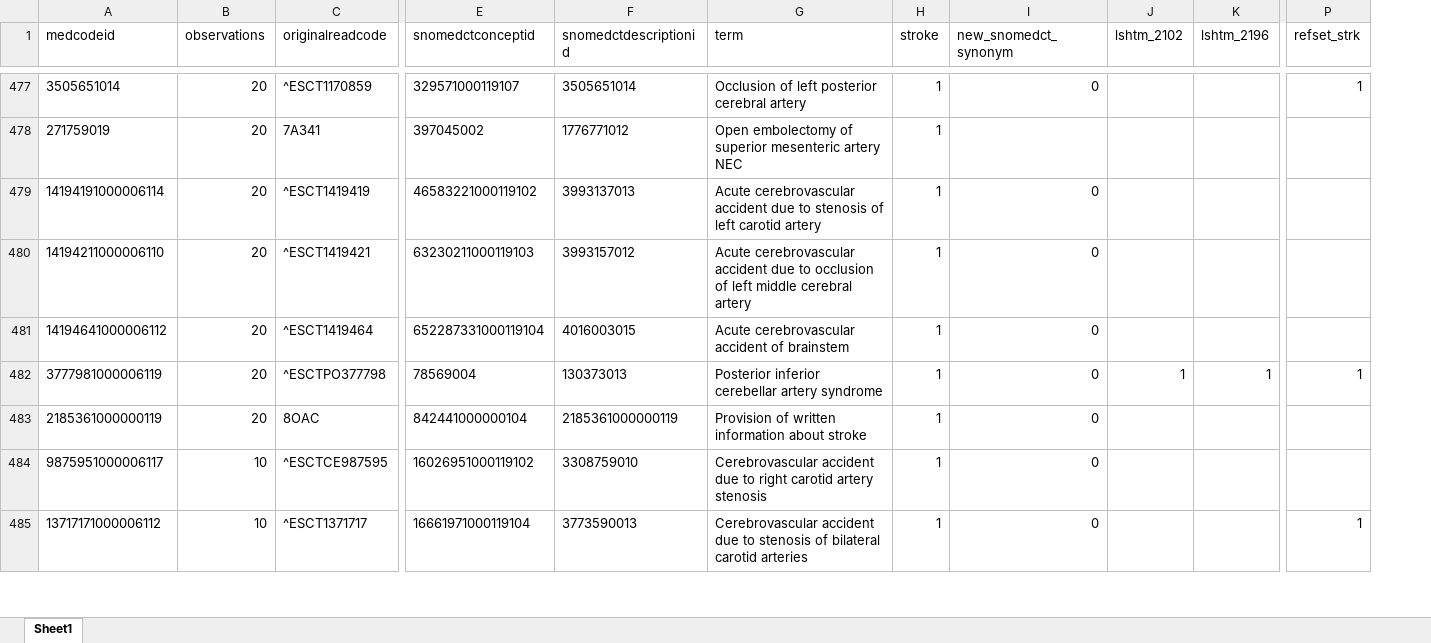
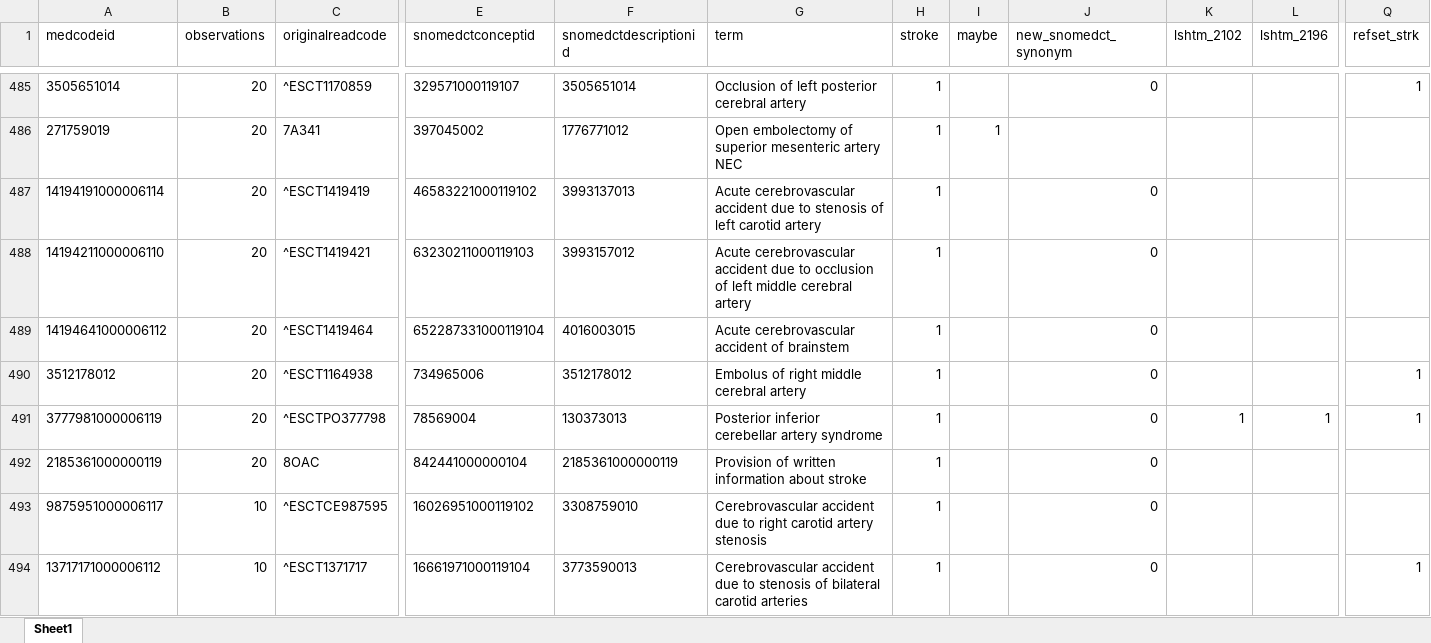
Before and after one commit to cehram-ucl/priority, an Excel workbook: codelists/stroke_raw.xlsx, sheet Sheet1, drawn as a sheet; only a part is shown, gaps mark what is left out; values as stored, in another font and other column widths than the file's, no borders; rows hold the shown columns only; the diff covers the shown part only; the diff names each change by its address in the sheet, - before the commit and + after, or states it on an @@ line.

```diff
--- a/codelists/stroke_raw.xlsx (sheet Sheet1)
+++ b/codelists/stroke_raw.xlsx (sheet Sheet1)
+column I (maybe), row 486: 1
+row 490: 3512178012 | 20 | ^ESCT1164938 | 734965006 | 3512178012 | Embolus of right middle cerebral artery | 1 |  | 0 |  |  | 1
```
Also changed, not shown: 25 added rows, 7 moved rows and 9 edited cells elsewhere in this sheet, 3 other files.
